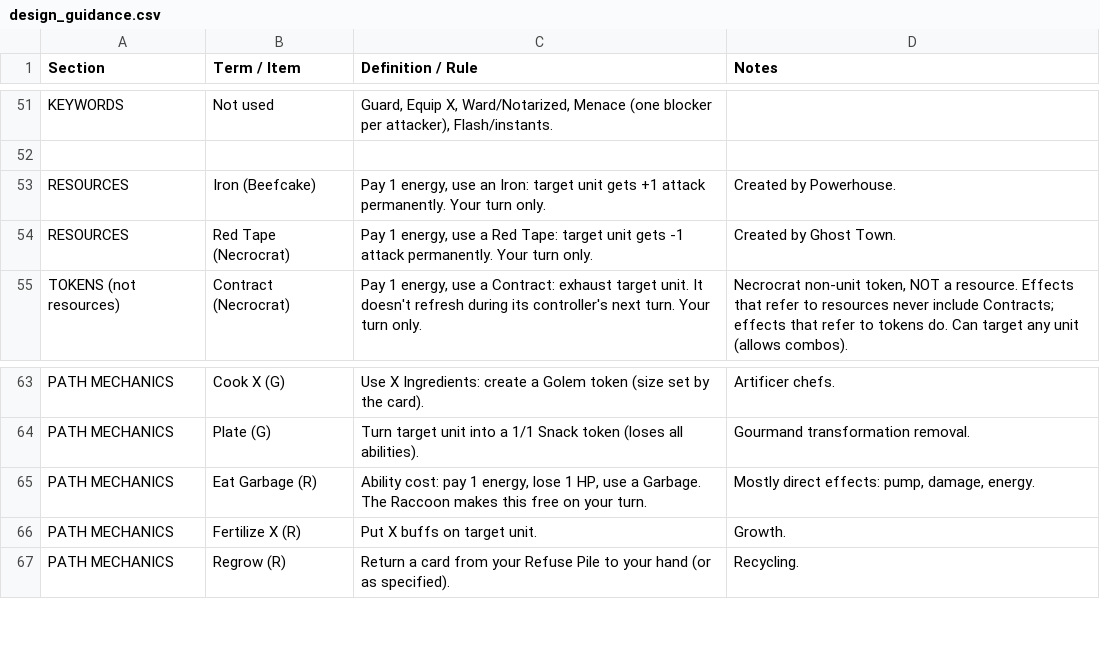
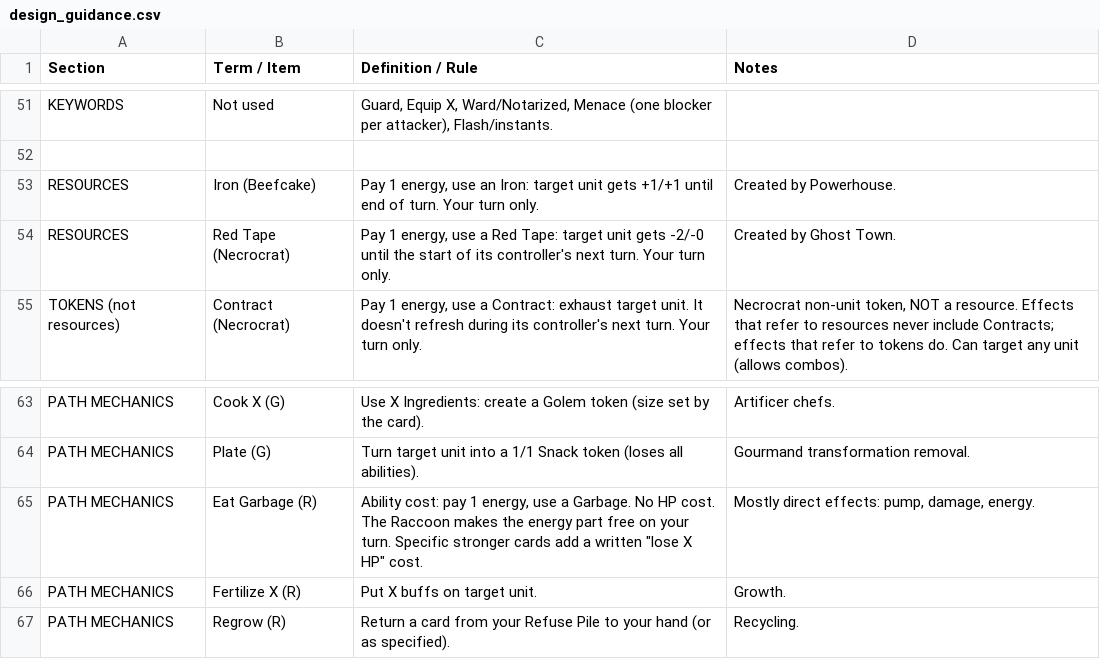
Before and after one commit to Aglowatz/Deckbuilder-rpg, a CSV file: data/source/design_guidance.csv, drawn as a sheet; only a part is shown, gaps mark what is left out.

```diff
--- a/data/source/design_guidance.csv
+++ b/data/source/design_guidance.csv
@@ -52,4 +52,4 @@ KEYWORDS,Not used,"Guard, Equip X, Ward/Notarized, Menace (one blocker per attac
 ,,,
-RESOURCES,Iron (Beefcake),"Pay 1 energy, use an Iron: target unit gets +1 attack permanently. Your turn only.",Created by Powerhouse.
-RESOURCES,Red Tape (Necrocrat),"Pay 1 energy, use a Red Tape: target unit gets -1 attack permanently. Your turn only.",Created by Ghost Town.
+RESOURCES,Iron (Beefcake),"Pay 1 energy, use an Iron: target unit gets +1/+1 until end of turn. Your turn only.",Created by Powerhouse.
+RESOURCES,Red Tape (Necrocrat),"Pay 1 energy, use a Red Tape: target unit gets -2/-0 until the start of its controller's next turn. Your turn only.",Created by Ghost Town.
 TOKENS (not resources),Contract (Necrocrat),"Pay 1 energy, use a Contract: exhaust target unit. It doesn't refresh during its controller's next turn. Your turn only.","Necrocrat non-unit token, NOT a resource. Effects that refer to resources never include Contracts; effects that refer to tokens do. Can target any unit (allows combos)."
@@ -64,3 +64,3 @@ PATH MECHANICS,Cook X (G),Use X Ingredients: create a Golem token (size set by t
 PATH MECHANICS,Plate (G),Turn target unit into a 1/1 Snack token (loses all abilities).,Gourmand transformation removal.
-PATH MECHANICS,Eat Garbage (R),"Ability cost: pay 1 energy, lose 1 HP, use a Garbage. The Raccoon makes this free on your turn.","Mostly direct effects: pump, damage, energy."
+PATH MECHANICS,Eat Garbage (R),"Ability cost: pay 1 energy, use a Garbage. No HP cost. The Raccoon makes the energy part free on your turn. Specific stronger cards add a written ""lose X HP"" cost.","Mostly direct effects: pump, damage, energy."
 PATH MECHANICS,Fertilize X (R),Put X buffs on target unit.,Growth.
```
Also changed, not shown: data/source/card_list.csv, data/source/import_manifest.csv, 32 other files.
